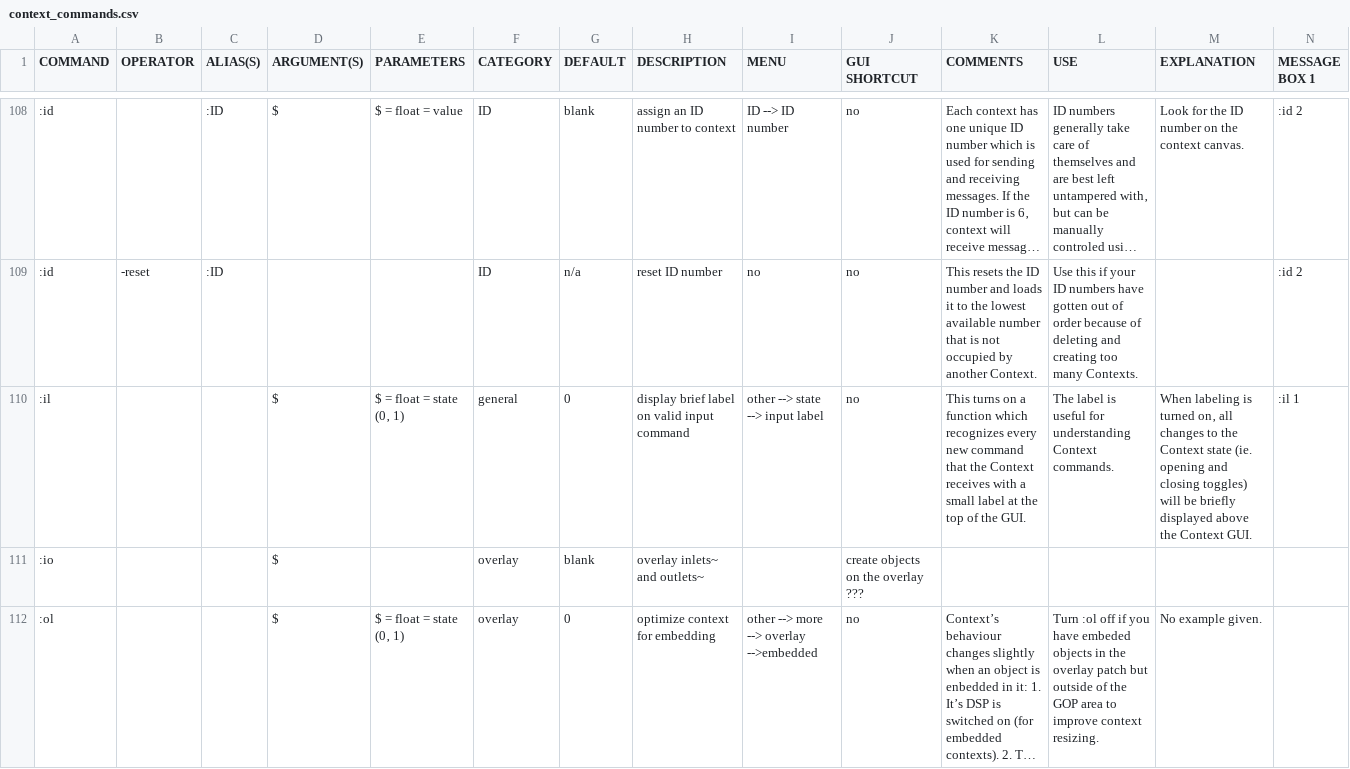
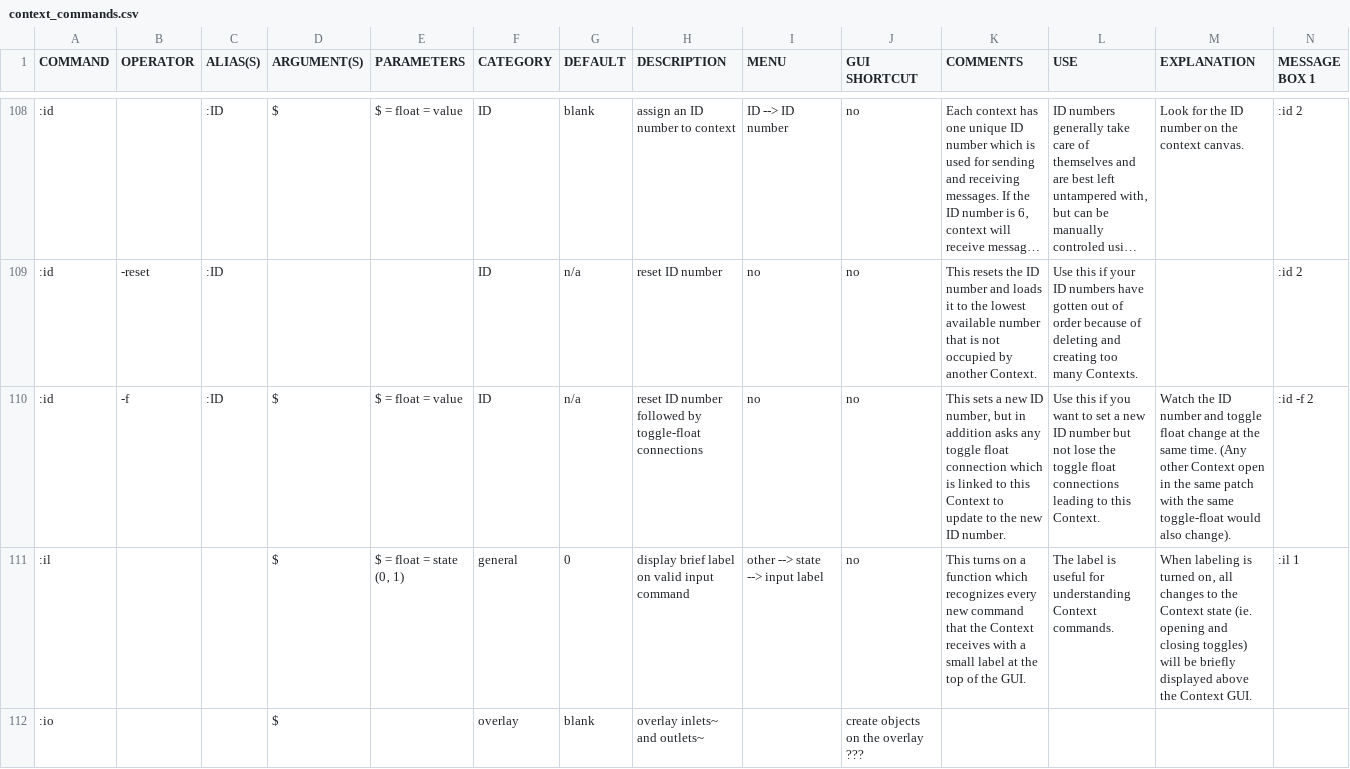
Before and after one commit to LGoodacre/context-sequencer, a CSV file: helpfiles/docfiles/context_commands.csv, drawn as a sheet; only a part is shown, gaps mark what is left out; the shorter side is filled out with more unchanged rows; long unchanged cells end in …; rows hold the shown columns only; the diff names each change by its address in the sheet, - before the commit and + after, or states it on an @@ line.

Commit message:
nice new command :id -f which changes the ID number while asking connected toggle floats to also change.

```diff
--- a/helpfiles/docfiles/context_commands.csv
+++ b/helpfiles/docfiles/context_commands.csv
+row 110: :id | -f | :ID | $ | $ = float = value | ID | n/a | reset ID number followed by toggle-float connections | no | no | This sets a new ID number‚ but in addition asks any toggle float connection which is linked to this Context to update to the new ID number. | Use this if you want to set a new ID number but not lose the toggle float connections leading to this Context. | Watch the ID number and toggle float change at the same time. (Any other Context open in the same patch with the same toggle-float would also change). | :id -f 2
```
Also changed, not shown: 3 other files.
